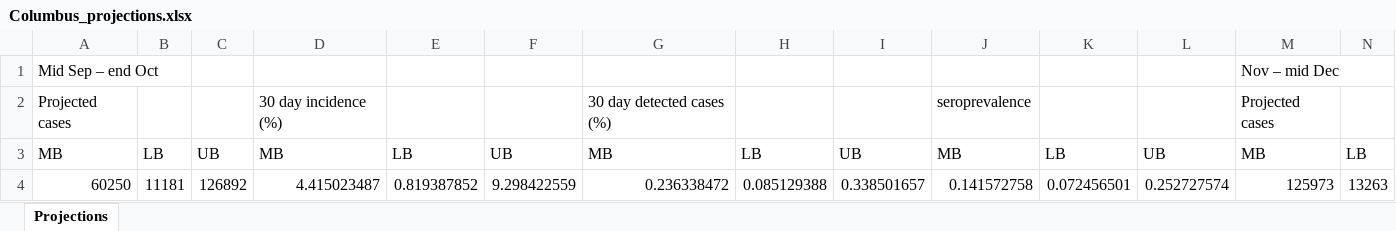
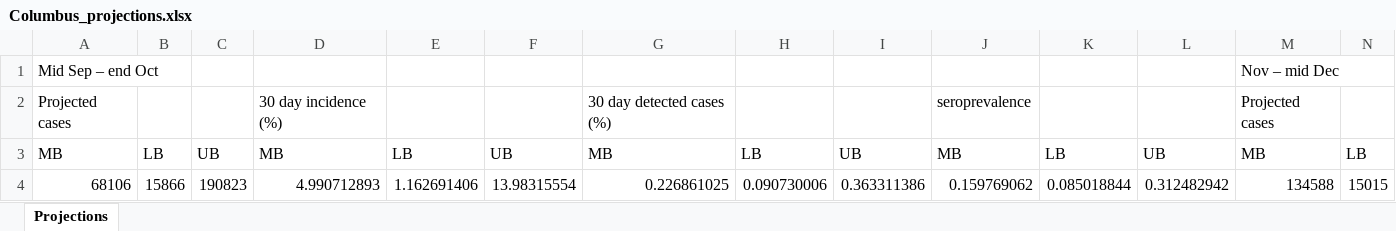
Before and after one commit to brain-modelling-group/covasim-qld-model, an Excel workbook: applications/us_states/Columbus_projections.xlsx, sheet Projections, drawn as a sheet; only a part is shown; values as stored, in another font and other column widths than the file's, no borders; table styles not drawn; removed rows and columns are numbered as before the commit, all else as after; rows hold the shown columns only; the diff names each change by its address in the sheet, - before the commit and + after, or states it on an @@ line.

Commit message:
update columbus

```diff
--- a/applications/us_states/Columbus_projections.xlsx (sheet Projections)
+++ b/applications/us_states/Columbus_projections.xlsx (sheet Projections)
-row 4: 60250 | 11181 | 126892 | 4.415023487 | 0.819387852 | 9.298422559 | 0.236338472 | 0.085129388 | 0.338501657 | 0.141572758 | 0.072456501 | 0.252727574 | 125973 | 13263
+row 4: 68106 | 15866 | 190823 | 4.990712893 | 1.162691406 | 13.98315554 | 0.226861025 | 0.090730006 | 0.363311386 | 0.159769062 | 0.085018844 | 0.312482942 | 134588 | 15015
```
Also changed, not shown: 3 other files.
